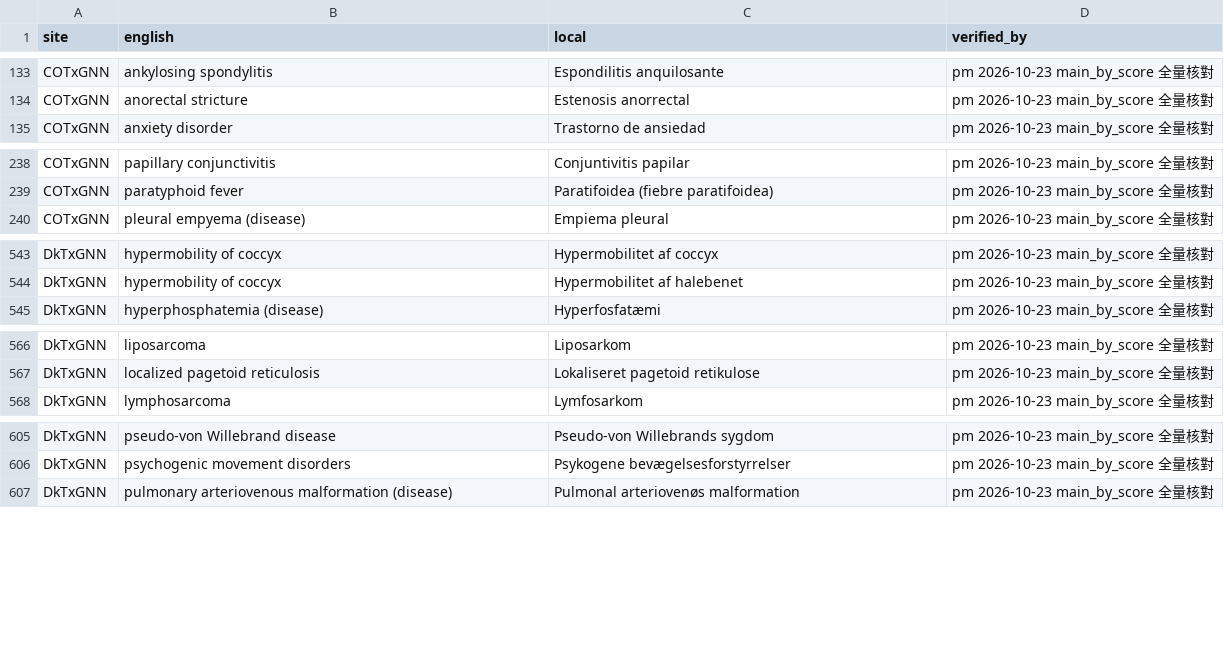
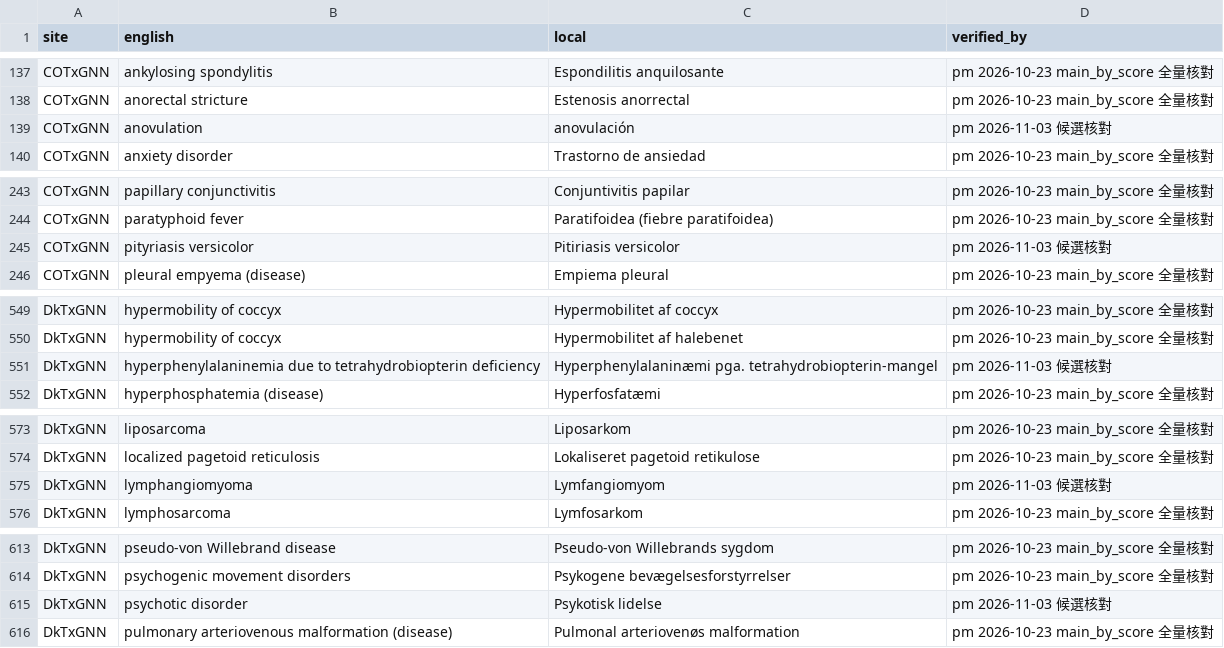
Before and after one commit to yao-care/KrTxGNN, a TSV file: tools/txgnn/.claude/check_rules/verified_translations.tsv, drawn as a sheet; only a part is shown, gaps mark what is left out; the diff covers the shown part only; the diff names each change by its address in the sheet, - before the commit and + after, or states it on an @@ line.

```diff
--- a/tools/txgnn/.claude/check_rules/verified_translations.tsv
+++ b/tools/txgnn/.claude/check_rules/verified_translations.tsv
+row 139: COTxGNN | anovulation | anovulación | pm 2026-11-03 候選核對
+row 245: COTxGNN | pityriasis versicolor | Pitiriasis versicolor | pm 2026-11-03 候選核對
+row 551: DkTxGNN | hyperphenylalaninemia due to tetrahydrobiopterin deficiency | Hyperphenylalaninæmi pga. tetrahydrobiopterin-mangel | pm 2026-11-03 候選核對
+row 575: DkTxGNN | lymphangiomyoma | Lymfangiomyom | pm 2026-11-03 候選核對
+row 615: DkTxGNN | psychotic disorder | Psykotisk lidelse | pm 2026-11-03 候選核對
```
Also changed, not shown: 23 added rows elsewhere in this file, 19 other files.
